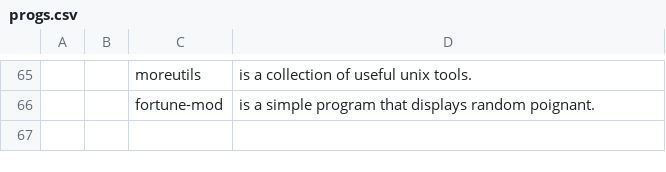
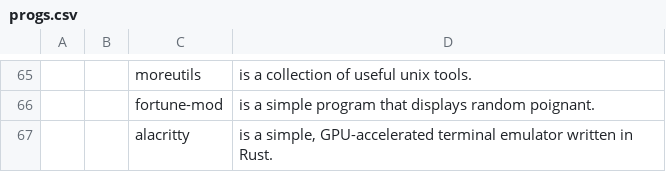
Before and after one commit to mati-ck/ArchLinux-DWM-Bootstraping-Script, a CSV file: progs.csv, drawn as a sheet; only a part is shown, gaps mark what is left out.

Commit message:
Added alacritty to list of programs

```diff
--- a/progs.csv
+++ b/progs.csv
@@ -66 +66,2 @@
 ,,fortune-mod,"is a simple program that displays random poignant."
+,,alacritty,"is a simple, GPU-accelerated terminal emulator written in Rust."
```
